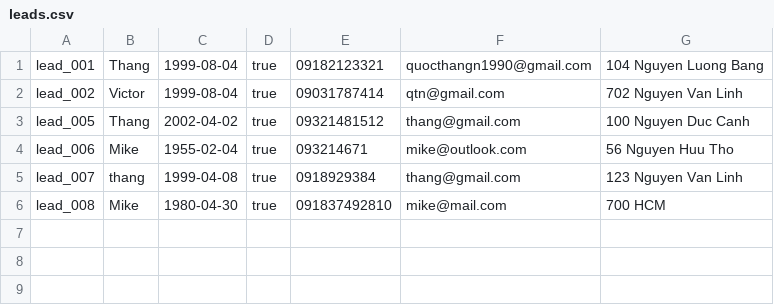
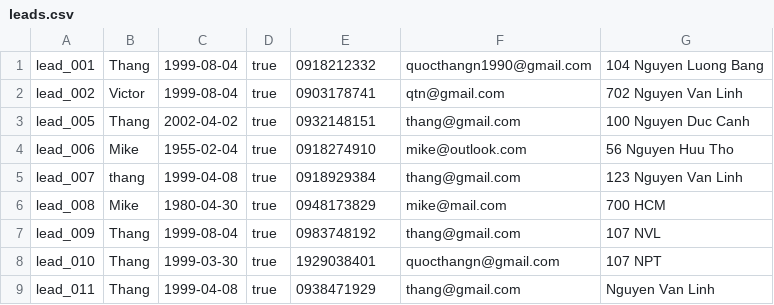
Before and after one commit to s3836387/Programming1, a CSV file: LeadCRM/src/com/company/leads.csv, drawn as a sheet.

```diff
--- a/LeadCRM/src/com/company/leads.csv
+++ b/LeadCRM/src/com/company/leads.csv
@@ -1,6 +1,9 @@
-lead_001,Thang,1999-08-04,true,09182123321,quocthangn1990@gmail.com,104 Nguyen Luong Bang
-lead_002,Victor,1999-08-04,true,09031787414,qtn@gmail.com,702 Nguyen Van Linh
-lead_005,Thang,2002-04-02,true,09321481512,thang@gmail.com,100 Nguyen Duc Canh
-lead_006,Mike,1955-02-04,true,093214671,mike@outlook.com,56 Nguyen Huu Tho
+lead_001,Thang,1999-08-04,true,0918212332,quocthangn1990@gmail.com,104 Nguyen Luong Bang
+lead_002,Victor,1999-08-04,true,0903178741,qtn@gmail.com,702 Nguyen Van Linh
+lead_005,Thang,2002-04-02,true,0932148151,thang@gmail.com,100 Nguyen Duc Canh
+lead_006,Mike,1955-02-04,true,0918274910,mike@outlook.com,56 Nguyen Huu Tho
 lead_007,thang,1999-04-08,true,0918929384,thang@gmail.com,123 Nguyen Van Linh
-lead_008,Mike,1980-04-30,true,091837492810,mike@mail.com,700 HCM
+lead_008,Mike,1980-04-30,true,0948173829,mike@mail.com,700 HCM
+lead_009,Thang,1999-08-04,true,0983748192,thang@gmail.com,107 NVL
+lead_010,Thang,1999-03-30,true,1929038401,quocthangn@gmail.com,107 NPT
+lead_011,Thang,1999-04-08,true,0938471929,thang@gmail.com,Nguyen Van Linh
```
Also changed, not shown: LeadCRM/out/production/LeadCRM/com/company/dummy2.csv, LeadCRM/out/production/LeadCRM/com/company/leads.csv, 5 other files.
